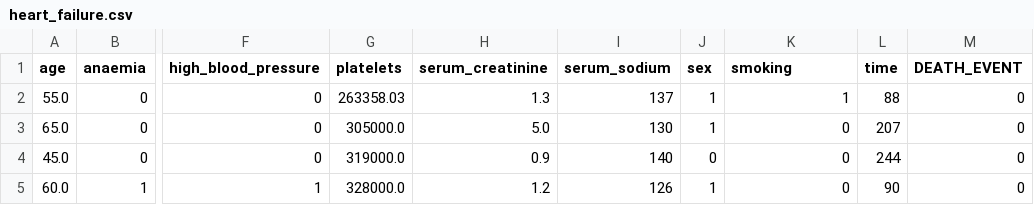
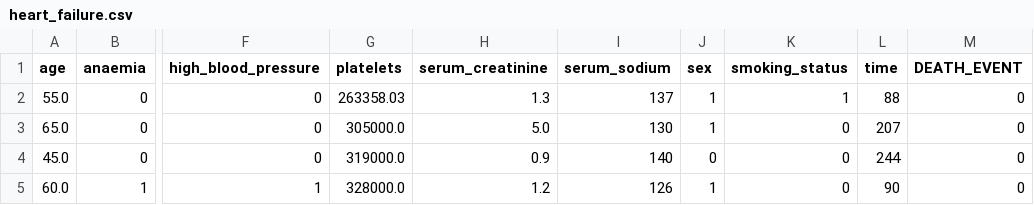
Before and after one commit to rayedchow/hackmhs24, a CSV file: backend/data/heart_failure.csv, drawn as a sheet; only a part is shown, gaps mark what is left out; the diff names each change by its address in the sheet, - before the commit and + after, or states it on an @@ line.

```diff
--- a/backend/data/heart_failure.csv
+++ b/backend/data/heart_failure.csv
-K1: smoking
+K1: smoking_status
```
Also changed, not shown: backend/data/heart_attack.csv, backend/data/stroke.csv, 6 other files.
